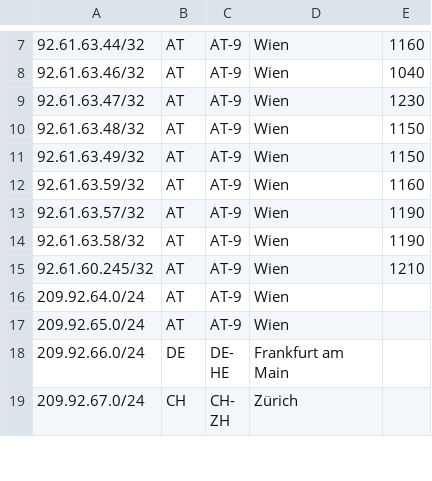
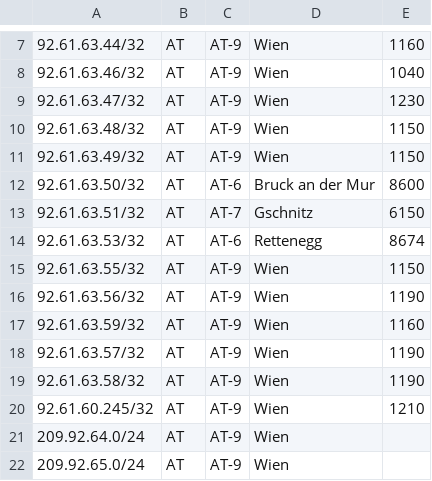
Before and after one commit to mnmcom/geofeeds, a CSV file: geofeeds.csv, drawn as a sheet; only a part is shown, gaps mark what is left out; the shorter side is filled out with more unchanged rows; the diff names each change by its address in the sheet, - before the commit and + after, or states it on an @@ line.

Commit message:
Update geofeeds.csv

```diff
--- a/geofeeds.csv
+++ b/geofeeds.csv
+row 12: 92.61.63.50/32 | AT | AT-6 | Bruck an der Mur | 8600
+row 13: 92.61.63.51/32 | AT | AT-7 | Gschnitz | 6150
+row 14: 92.61.63.53/32 | AT | AT-6 | Rettenegg | 8674
+row 15: 92.61.63.55/32 | AT | AT-9 | Wien | 1150
+row 16: 92.61.63.56/32 | AT | AT-9 | Wien | 1190
```
